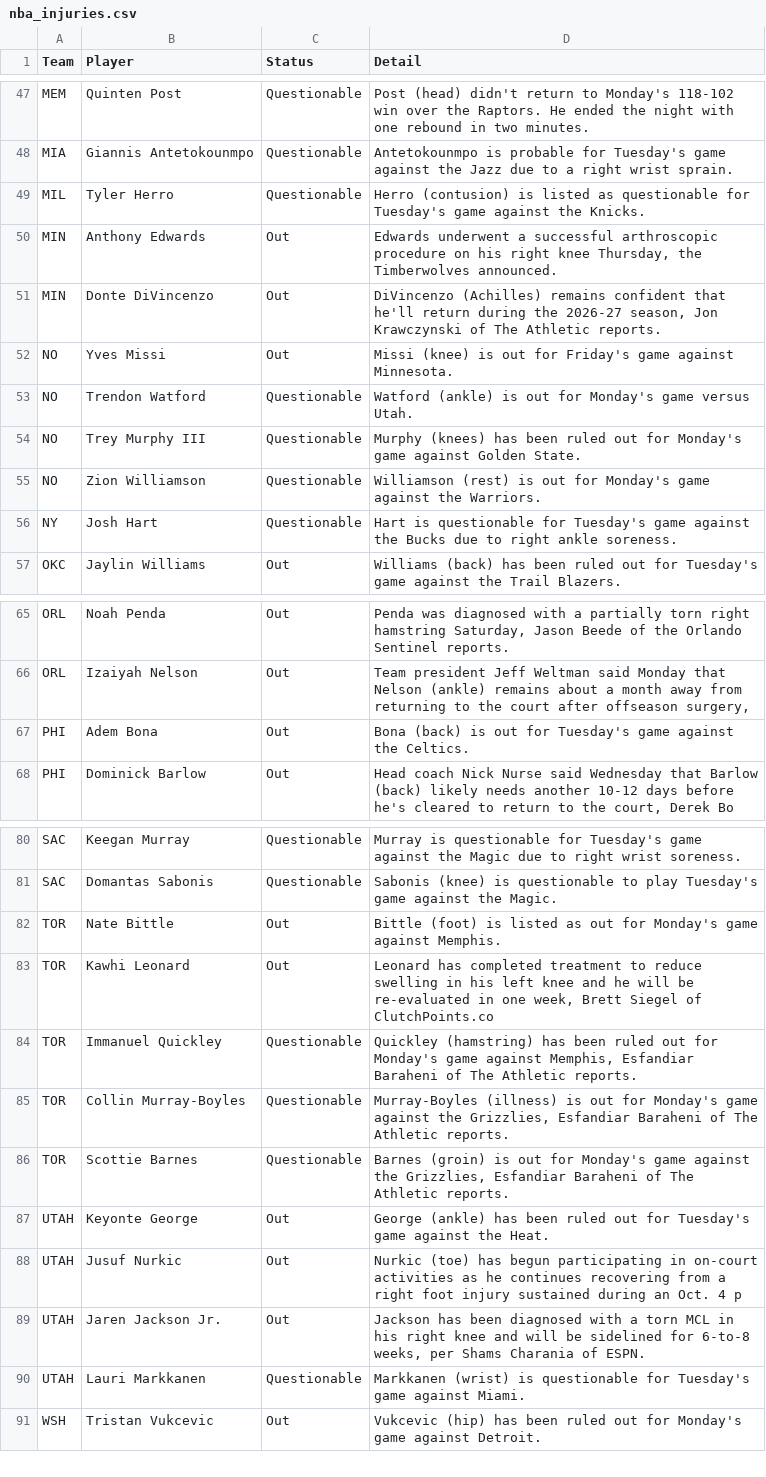
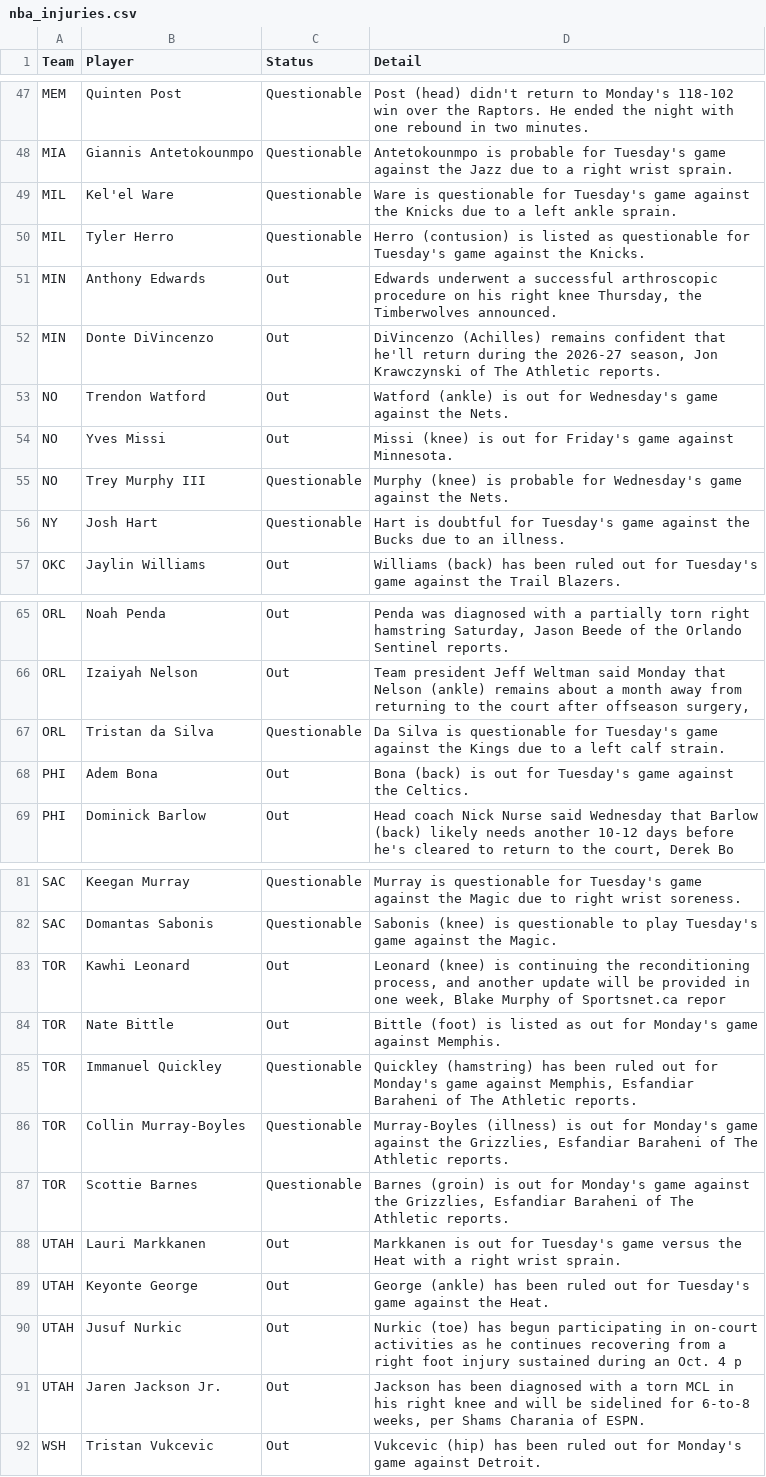
Before and after one commit to ECC370/stats, a CSV file: data/nba_injuries.csv, drawn as a sheet; only a part is shown, gaps mark what is left out.

```diff
--- a/data/nba_injuries.csv
+++ b/data/nba_injuries.csv
@@ -48,2 +48,3 @@ MEM,Quinten Post,Questionable,Post (head) didn't return to Monday's 118-102 win
 MIA,Giannis Antetokounmpo,Questionable,Antetokounmpo is probable for Tuesday's game against the Jazz due to a right wrist sprain.
+MIL,Kel'el Ware,Questionable,Ware is questionable for Tuesday's game against the Knicks due to a left ankle sprain.
 MIL,Tyler Herro,Questionable,Herro (contusion) is listed as questionable for Tuesday's game against the Knicks.
@@ -51,7 +52,6 @@ MIN,Anthony Edwards,Out,"Edwards underwent a successful arthroscopic procedure o
 MIN,Donte DiVincenzo,Out,"DiVincenzo (Achilles) remains confident that he'll return during the 2026-27 season, Jon Krawczynski of The Athletic reports."
+NO,Trendon Watford,Out,Watford (ankle) is out for Wednesday's game against the Nets.
 NO,Yves Missi,Out,Missi (knee) is out for Friday's game against Minnesota.
-NO,Trendon Watford,Questionable,Watford (ankle) is out for Monday's game versus Utah.
-NO,Trey Murphy III,Questionable,Murphy (knees) has been ruled out for Monday's game against Golden State.
-NO,Zion Williamson,Questionable,Williamson (rest) is out for Monday's game against the Warriors.
-NY,Josh Hart,Questionable,Hart is questionable for Tuesday's game against the Bucks due to right ankle soreness.
+NO,Trey Murphy III,Questionable,Murphy (knee) is probable for Wednesday's game against the Nets.
+NY,Josh Hart,Questionable,Hart is doubtful for Tuesday's game against the Bucks due to an illness.
 OKC,Jaylin Williams,Out,Williams (back) has been ruled out for Tuesday's game against the Trail Blazers.
@@ -66,2 +66,3 @@ ORL,Noah Penda,Out,"Penda was diagnosed with a partially torn right hamstring Sa
 ORL,Izaiyah Nelson,Out,"Team president Jeff Weltman said Monday that Nelson (ankle) remains about a month away from returning to the court after offseason surgery, "
+ORL,Tristan da Silva,Questionable,Da Silva is questionable for Tuesday's game against the Kings due to a left calf strain.
 PHI,Adem Bona,Out,Bona (back) is out for Tuesday's game against the Celtics.
@@ -81,4 +82,4 @@ SAC,Keegan Murray,Questionable,Murray is questionable for Tuesday's game against
 SAC,Domantas Sabonis,Questionable,Sabonis (knee) is questionable to play Tuesday's game against the Magic.
+TOR,Kawhi Leonard,Out,"Leonard (knee) is continuing the reconditioning process, and another update will be provided in one week, Blake Murphy of Sportsnet.ca repor"
 TOR,Nate Bittle,Out,Bittle (foot) is listed as out for Monday's game against Memphis.
-TOR,Kawhi Leonard,Out,"Leonard has completed treatment to reduce swelling in his left knee and he will be re-evaluated in one week, Brett Siegel of ClutchPoints.co"
 TOR,Immanuel Quickley,Questionable,"Quickley (hamstring) has been ruled out for Monday's game against Memphis, Esfandiar Baraheni of The Athletic reports."
@@ -86,2 +87,3 @@ TOR,Collin Murray-Boyles,Questionable,"Murray-Boyles (illness) is out for Monday
 TOR,Scottie Barnes,Questionable,"Barnes (groin) is out for Monday's game against the Grizzlies, Esfandiar Baraheni of The Athletic reports."
+UTAH,Lauri Markkanen,Out,Markkanen is out for Tuesday's game versus the Heat with a right wrist sprain.
 UTAH,Keyonte George,Out,George (ankle) has been ruled out for Tuesday's game against the Heat.
@@ -89,3 +91,2 @@ UTAH,Jusuf Nurkic,Out,Nurkic (toe) has begun participating in on-court activitie
 UTAH,Jaren Jackson Jr.,Out,"Jackson has been diagnosed with a torn MCL in his right knee and will be sidelined for 6-to-8 weeks, per Shams Charania of ESPN."
-UTAH,Lauri Markkanen,Questionable,Markkanen (wrist) is questionable for Tuesday's game against Miami.
 WSH,Tristan Vukcevic,Out,Vukcevic (hip) has been ruled out for Monday's game against Detroit.
```
Also changed, not shown: data/nba_safe.csv, data/nba_slate.csv, 7 other files.
